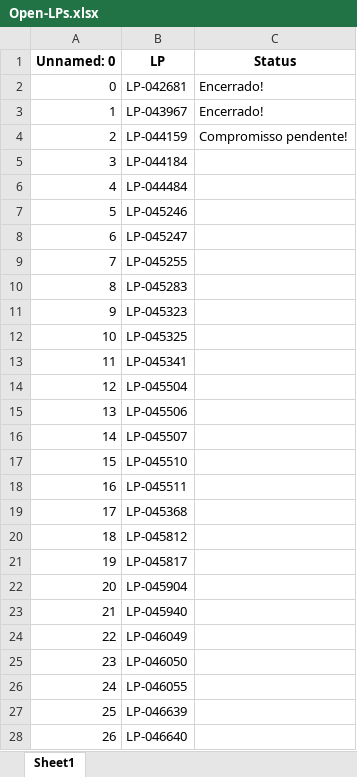
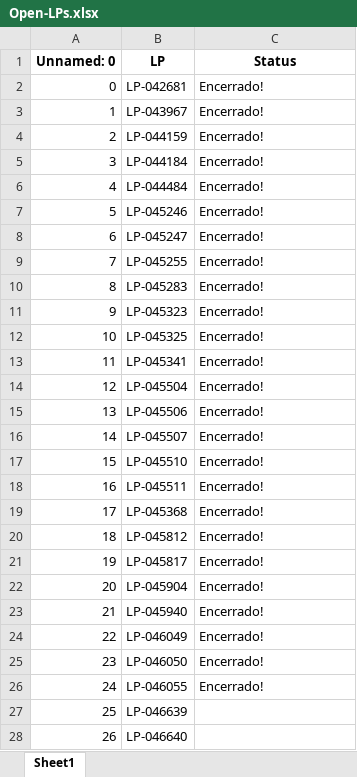
Before and after one commit to JoviOakz/PyAutomateSAP, an Excel workbook: Open-LPs.xlsx, sheet Sheet1, drawn as a sheet; values as stored, in another font and other column widths than the file's, no borders; the diff names each change by its address in the sheet, - before the commit and + after, or states it on an @@ line.

```diff
--- a/Open-LPs.xlsx (sheet Sheet1)
+++ b/Open-LPs.xlsx (sheet Sheet1)
-C4 (Status): Compromisso pendente!
+C4 (Status): Encerrado!
-C5:C26 (Status): (empty)
+C5:C26 (Status): Encerrado!
```
Also changed, not shown: 1 other file.
